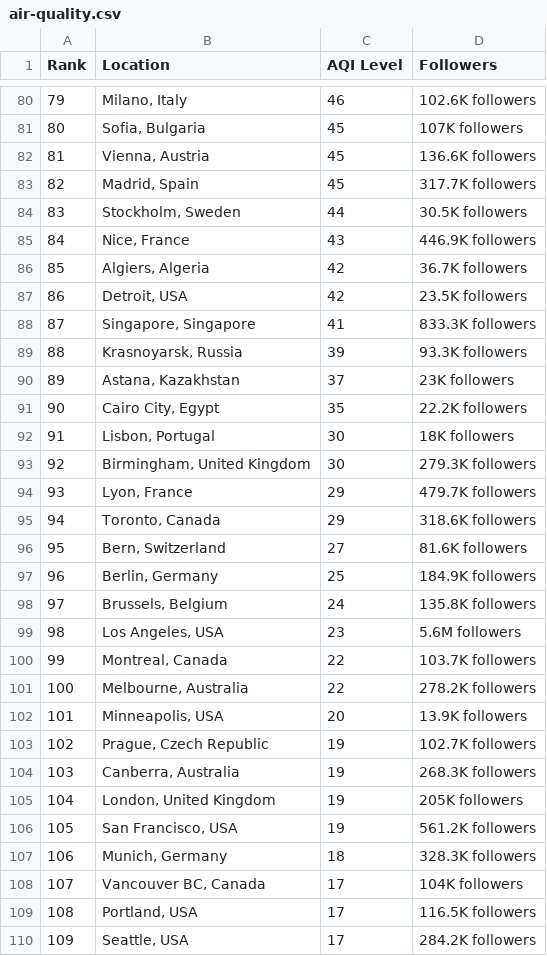
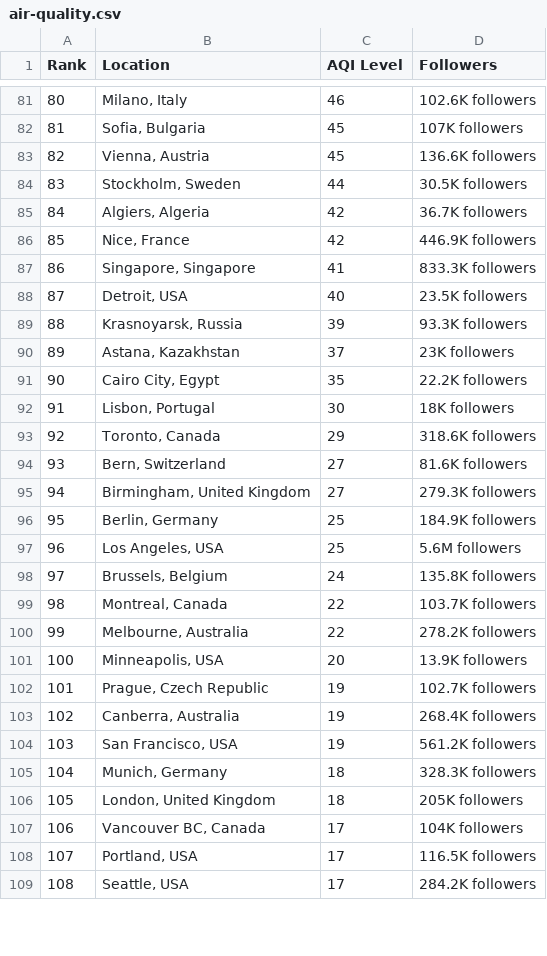
Before and after one commit to dipunew/Most-Polluted-Cities-in-The-World, a CSV file: air-quality.csv, drawn as a sheet; only a part is shown, gaps mark what is left out; removed rows and columns are numbered as before the commit, all else as after; the diff covers the shown part only; the diff names each change by its address in the sheet, - before the commit and + after, or states it on an @@ line.

```diff
--- a/air-quality.csv
+++ b/air-quality.csv
@@ column A (Rank) renumbered between rows 4 and 117 @@
-row 83: 82 | Madrid, Spain | 45 | 317.7K followers
-row 85: 84 | Nice, France | 43 | 446.9K followers
-B86 (Location): Detroit, USA
+B86 (Location): Nice, France
-D86 (Followers): 23.5K followers
+D86 (Followers): 446.9K followers
+row 88: 87 | Detroit, USA | 40 | 23.5K followers
-row 93: 92 | Birmingham, United Kingdom | 30 | 279.3K followers
-row 94: 93 | Lyon, France | 29 | 479.7K followers
+row 95: 94 | Birmingham, United Kingdom | 27 | 279.3K followers
+row 97: 96 | Los Angeles, USA | 25 | 5.6M followers
-row 99: 98 | Los Angeles, USA | 23 | 5.6M followers
-D103 (Followers): 268.3K followers
+D103 (Followers): 268.4K followers
-row 105: 104 | London, United Kingdom | 19 | 205K followers
+row 106: 105 | London, United Kingdom | 18 | 205K followers
```
Also changed, not shown: 13 added rows, 11 removed rows and 3 edited cells elsewhere in this file.
